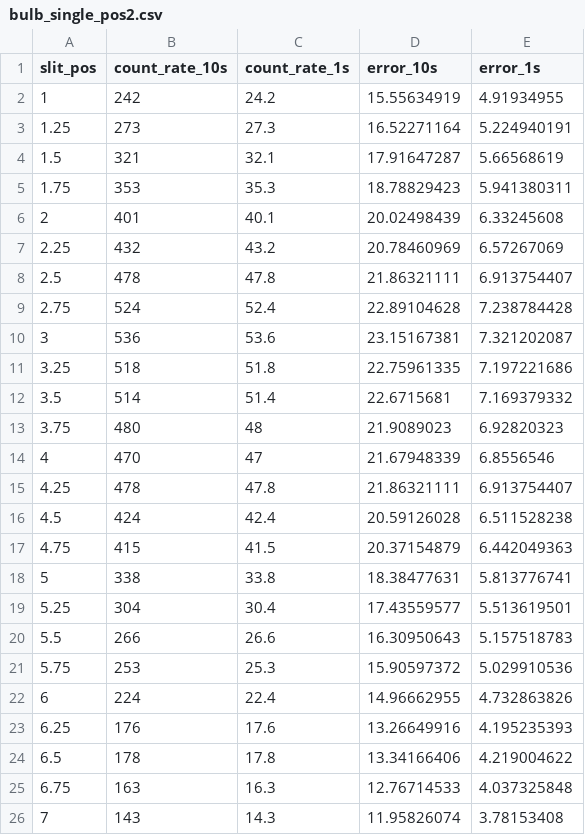
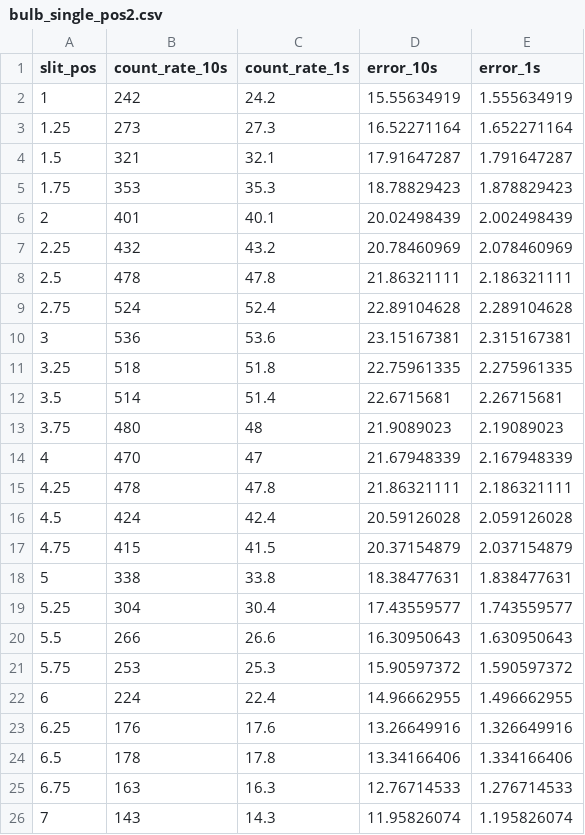
Before and after one commit to cdfricke/physics-5700, a CSV file: data/2slit/PMT_data/bulb_single_pos2.csv, drawn as a sheet.

```diff
--- a/data/2slit/PMT_data/bulb_single_pos2.csv
+++ b/data/2slit/PMT_data/bulb_single_pos2.csv
@@ -1,26 +1,26 @@
 slit_pos,count_rate_10s,count_rate_1s,error_10s,error_1s
-1,242,24.2,15.55634919,4.91934955
-1.25,273,27.3,16.52271164,5.224940191
-1.5,321,32.1,17.91647287,5.66568619
-1.75,353,35.3,18.78829423,5.941380311
-2,401,40.1,20.02498439,6.33245608
-2.25,432,43.2,20.78460969,6.57267069
-2.5,478,47.8,21.86321111,6.913754407
-2.75,524,52.4,22.89104628,7.238784428
-3,536,53.6,23.15167381,7.321202087
-3.25,518,51.8,22.75961335,7.197221686
-3.5,514,51.4,22.6715681,7.169379332
-3.75,480,48,21.9089023,6.92820323
-4,470,47,21.67948339,6.8556546
-4.25,478,47.8,21.86321111,6.913754407
-4.5,424,42.4,20.59126028,6.511528238
-4.75,415,41.5,20.37154879,6.442049363
-5,338,33.8,18.38477631,5.813776741
-5.25,304,30.4,17.43559577,5.513619501
-5.5,266,26.6,16.30950643,5.157518783
-5.75,253,25.3,15.90597372,5.029910536
-6,224,22.4,14.96662955,4.732863826
-6.25,176,17.6,13.26649916,4.195235393
-6.5,178,17.8,13.34166406,4.219004622
-6.75,163,16.3,12.76714533,4.037325848
-7,143,14.3,11.95826074,3.78153408
+1,242,24.2,15.55634919,1.555634919
+1.25,273,27.3,16.52271164,1.652271164
+1.5,321,32.1,17.91647287,1.791647287
+1.75,353,35.3,18.78829423,1.878829423
+2,401,40.1,20.02498439,2.002498439
+2.25,432,43.2,20.78460969,2.078460969
+2.5,478,47.8,21.86321111,2.186321111
+2.75,524,52.4,22.89104628,2.289104628
+3,536,53.6,23.15167381,2.315167381
+3.25,518,51.8,22.75961335,2.275961335
+3.5,514,51.4,22.6715681,2.26715681
+3.75,480,48,21.9089023,2.19089023
+4,470,47,21.67948339,2.167948339
+4.25,478,47.8,21.86321111,2.186321111
+4.5,424,42.4,20.59126028,2.059126028
+4.75,415,41.5,20.37154879,2.037154879
+5,338,33.8,18.38477631,1.838477631
+5.25,304,30.4,17.43559577,1.743559577
+5.5,266,26.6,16.30950643,1.630950643
+5.75,253,25.3,15.90597372,1.590597372
+6,224,22.4,14.96662955,1.496662955
+6.25,176,17.6,13.26649916,1.326649916
+6.5,178,17.8,13.34166406,1.334166406
+6.75,163,16.3,12.76714533,1.276714533
+7,143,14.3,11.95826074,1.195826074
```
Also changed, not shown: data/2slit/PMT_data/bulb_single_pos4.csv.
